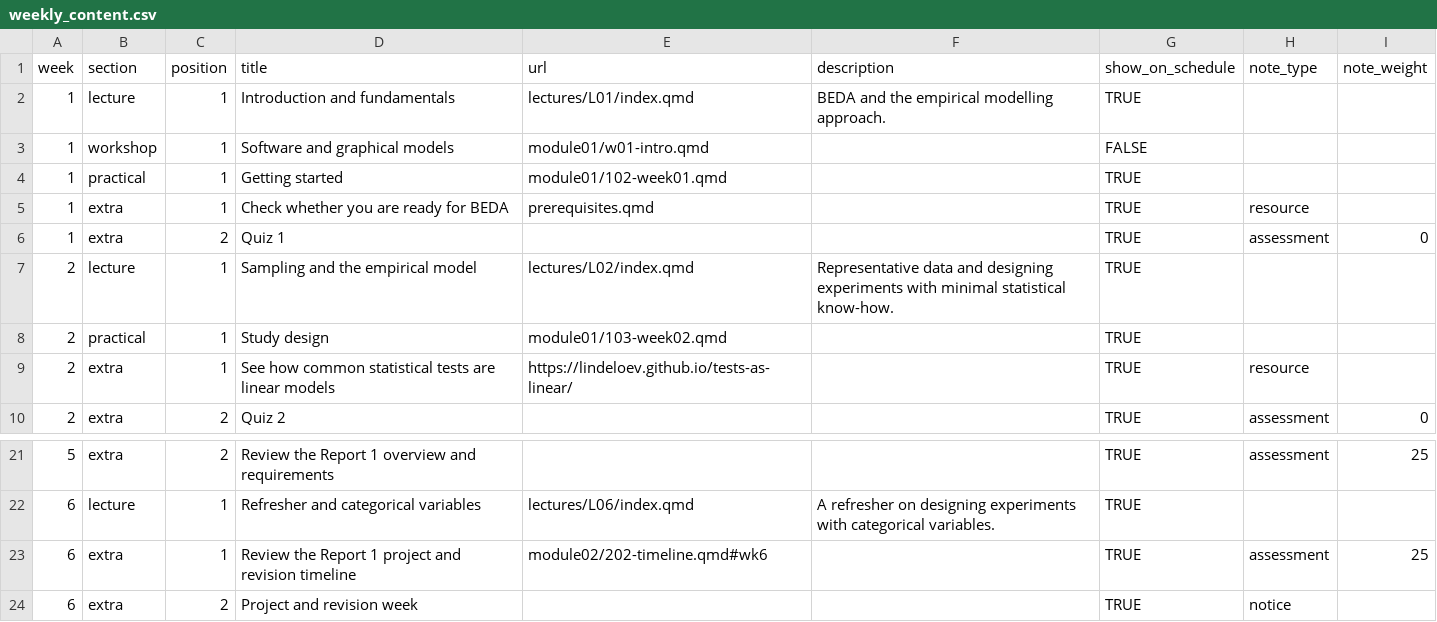
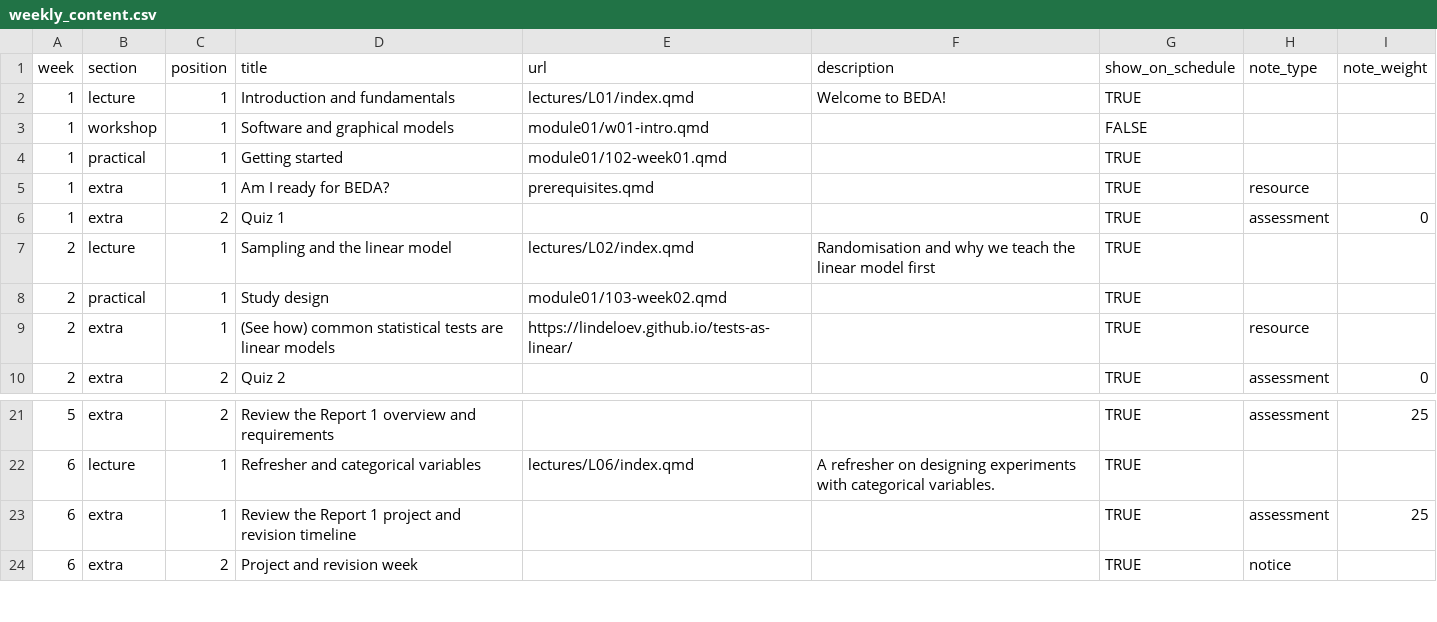
Before and after one commit to BIOL2022/BEDA-handbook, a CSV file: data/weekly_content.csv, drawn as a sheet; only a part is shown, gaps mark what is left out.

Commit message:
docs(handbook): revise schedule and unit information

```diff
--- a/data/weekly_content.csv
+++ b/data/weekly_content.csv
@@ -1,10 +1,10 @@
 week,section,position,title,url,description,show_on_schedule,note_type,note_weight
-1,lecture,1,Introduction and fundamentals,lectures/L01/index.qmd,BEDA and the empirical modelling approach.,TRUE,,
+1,lecture,1,Introduction and fundamentals,lectures/L01/index.qmd,Welcome to BEDA!,TRUE,,
 1,workshop,1,Software and graphical models,module01/w01-intro.qmd,,FALSE,,
 1,practical,1,Getting started,module01/102-week01.qmd,,TRUE,,
-1,extra,1,Check whether you are ready for BEDA,prerequisites.qmd,,TRUE,resource,
+1,extra,1,Am I ready for BEDA?,prerequisites.qmd,,TRUE,resource,
 1,extra,2,Quiz 1,,,TRUE,assessment,0
-2,lecture,1,Sampling and the empirical model,lectures/L02/index.qmd,Representative data and designing experiments with minimal statistical know-how.,TRUE,,
+2,lecture,1,Sampling and the linear model,lectures/L02/index.qmd,Randomisation and why we teach the linear model first,TRUE,,
 2,practical,1,Study design,module01/103-week02.qmd,,TRUE,,
-2,extra,1,See how common statistical tests are linear models,https://lindeloev.github.io/tests-as-linear/,,TRUE,resource,
+2,extra,1,(See how) common statistical tests are linear models,https://lindeloev.github.io/tests-as-linear/,,TRUE,resource,
 2,extra,2,Quiz 2,,,TRUE,assessment,0
@@ -22,3 +22,3 @@ week,section,position,title,url,description,show_on_schedule,note_type,note_weig
 6,lecture,1,Refresher and categorical variables,lectures/L06/index.qmd,A refresher on designing experiments with categorical variables.,TRUE,,
-6,extra,1,Review the Report 1 project and revision timeline,module02/202-timeline.qmd#wk6,,TRUE,assessment,25
+6,extra,1,Review the Report 1 project and revision timeline,,,TRUE,assessment,25
 6,extra,2,Project and revision week,,,TRUE,notice,
```
Also changed, not shown: 2 other files.
